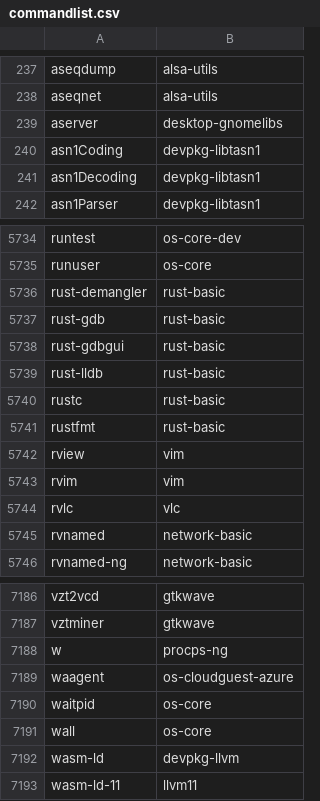
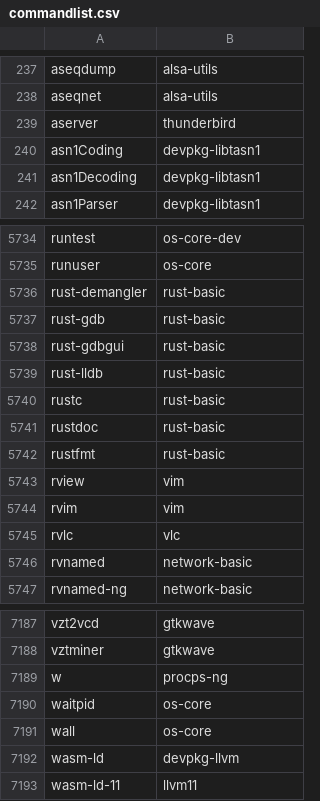
Before and after one commit to clearlinux-pkgs/cnf, a CSV file: commandlist.csv, drawn as a sheet; only a part is shown, gaps mark what is left out.

Commit message:
update command list for 39410

```diff
--- a/commandlist.csv
+++ b/commandlist.csv
@@ -238,3 +238,3 @@ aseqdump	alsa-utils
 aseqnet	alsa-utils
-aserver	desktop-gnomelibs
+aserver	thunderbird
 asn1Coding	devpkg-libtasn1
@@ -5740,2 +5740,3 @@ rust-lldb	rust-basic
 rustc	rust-basic
+rustdoc	rust-basic
 rustfmt	rust-basic
@@ -7188,3 +7189,2 @@ vztminer	gtkwave
 w	procps-ng
-waagent	os-cloudguest-azure
 waitpid	os-core
```
Also changed, not shown: 2 other files.
